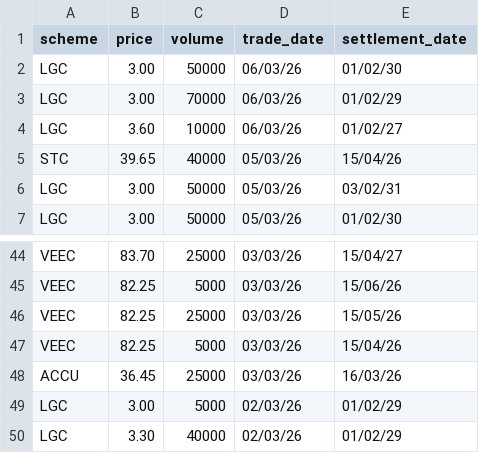
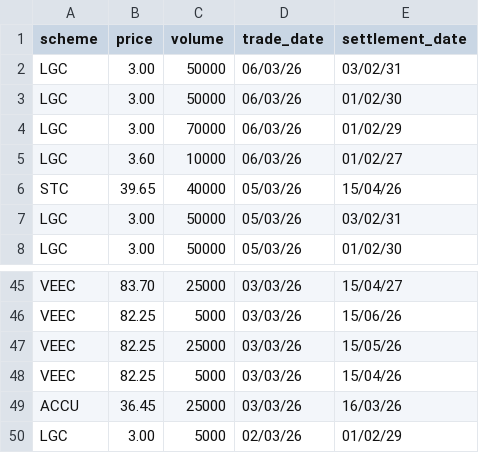
Before and after one commit to nwbort/lgc-forward-prices, a CSV file: forward_trades.csv, drawn as a sheet; only a part is shown, gaps mark what is left out.

```diff
--- a/forward_trades.csv
+++ b/forward_trades.csv
@@ -1,2 +1,3 @@
 scheme,price,volume,trade_date,settlement_date
+LGC,3.00,50000,06/03/26,03/02/31
 LGC,3.00,50000,06/03/26,01/02/30
@@ -49,2 +50 @@ ACCU,36.45,25000,03/03/26,16/03/26
 LGC,3.00,5000,02/03/26,01/02/29
-LGC,3.30,40000,02/03/26,01/02/29
```
Also changed, not shown: spot_trades.csv.
